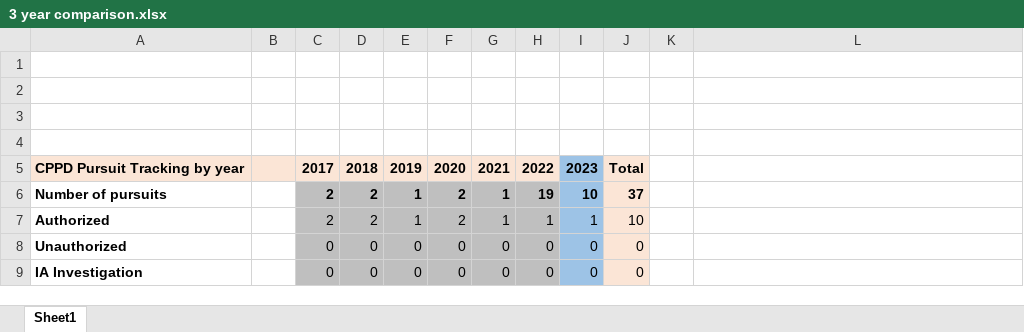
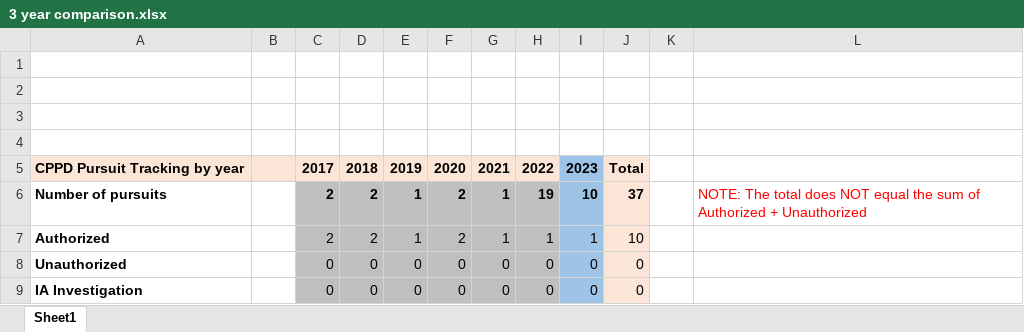
Before and after one commit to moxboxwa/wa-pursuit-pdr-data, an Excel workbook: Assoc. of WA Cities Signatories/College Place - closed/Data/3 year comparison.xlsx, sheet Sheet1, drawn as a sheet; values as stored, in another font and other column widths than the file's, no borders; charts and pictures not drawn; the diff names each change by its address in the sheet, - before the commit and + after, or states it on an @@ line.

Commit message:
CPPD internal analysis worksheet - total != sum of other rows, needs clarification

```diff
--- a/Assoc. of WA Cities Signatories/College Place - closed/Data/3 year comparison.xlsx (sheet Sheet1)
+++ b/Assoc. of WA Cities Signatories/College Place - closed/Data/3 year comparison.xlsx (sheet Sheet1)
-L6: (empty)
+L6: NOTE: The total does NOT equal the sum of Authorized + Unauthorized
```
